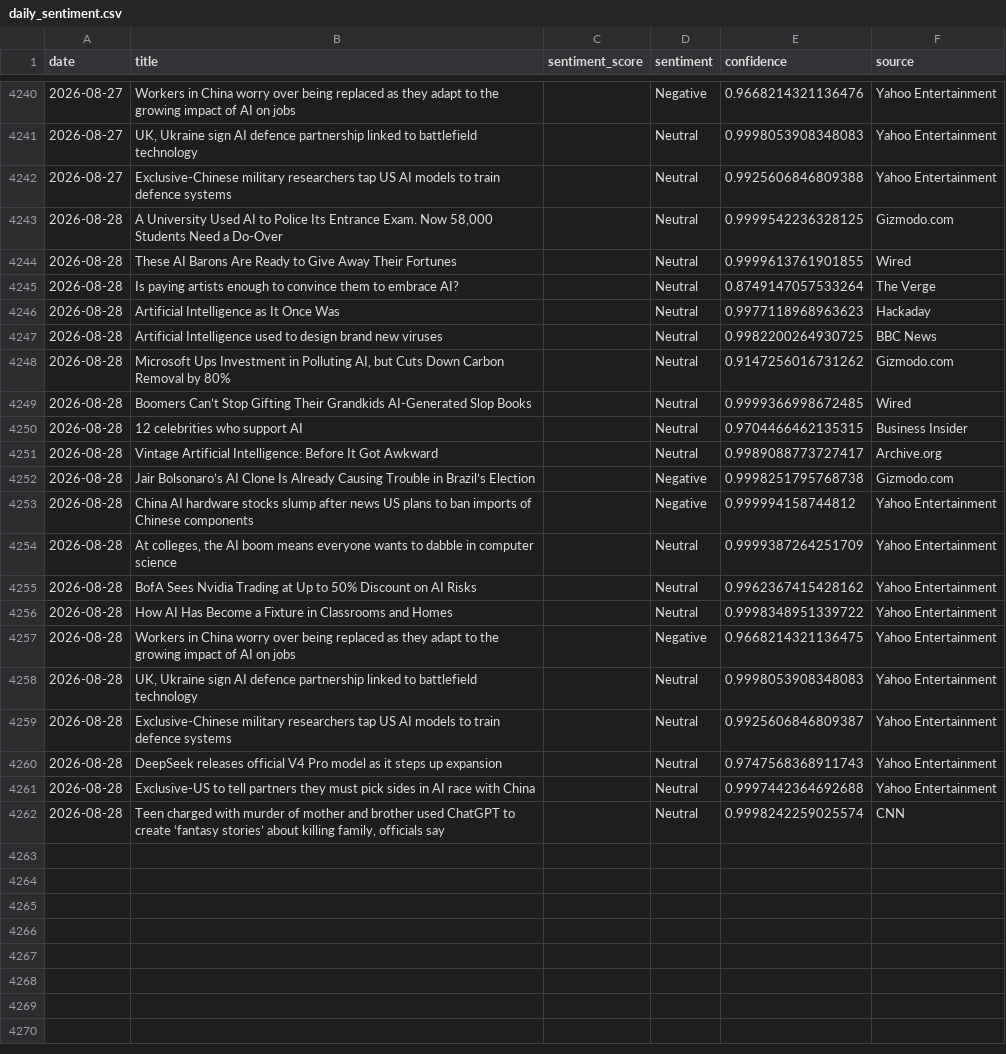
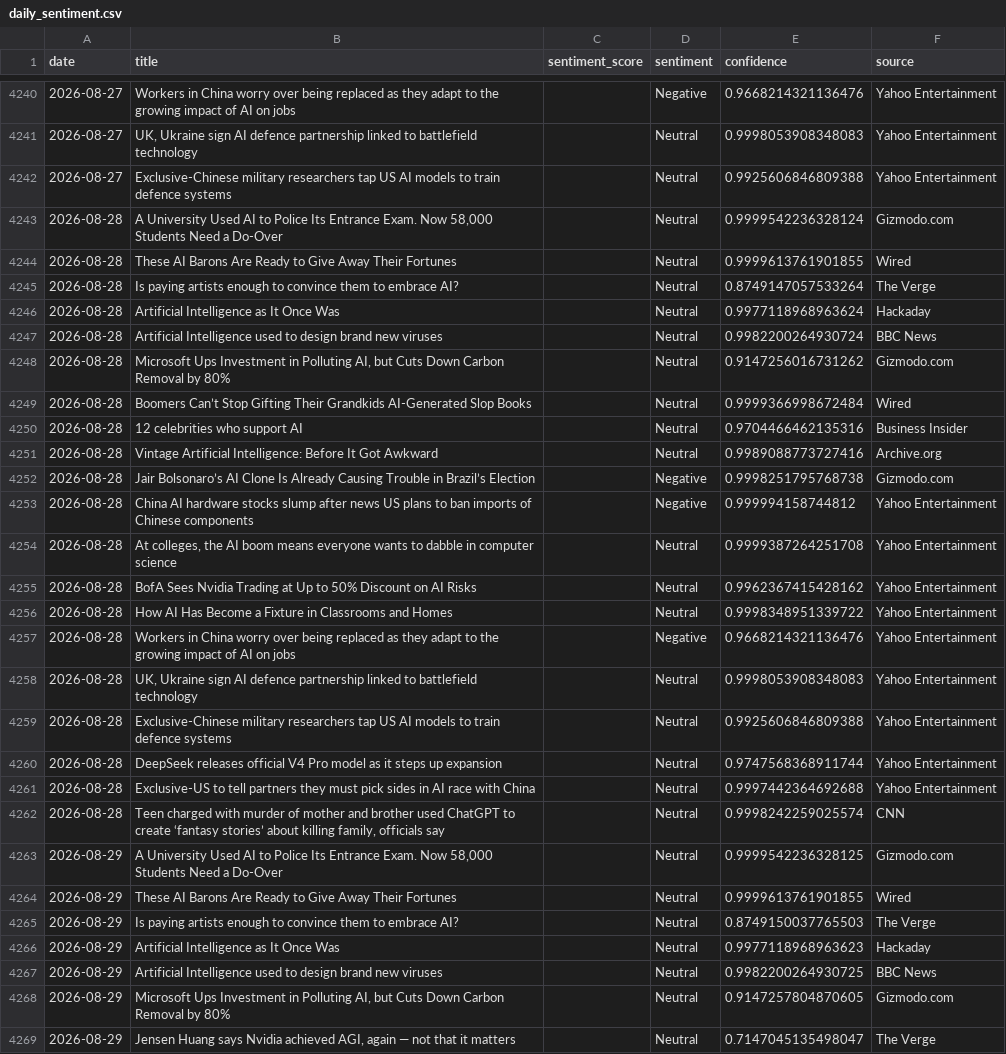
Before and after one commit to pranjalmandhan/AI-Sentiment_Pulse---Automated-News-Analysis-Dashboard, a CSV file: data/daily_sentiment.csv, drawn as a sheet; only a part is shown, gaps mark what is left out; the diff covers the shown part only.

```diff
--- a/data/daily_sentiment.csv
+++ b/data/daily_sentiment.csv
@@ -4242,21 +4242,28 @@ date,title,sentiment_score,sentiment,confidence,source
 2026-08-27,Exclusive-Chinese military researchers tap US AI models to train defence systems,,Neutral,0.9925606846809388,Yahoo Entertainment
-2026-08-28,"A University Used AI to Police Its Entrance Exam. Now 58,000 Students Need a Do-Over",,Neutral,0.9999542236328125,Gizmodo.com
+2026-08-28,"A University Used AI to Police Its Entrance Exam. Now 58,000 Students Need a Do-Over",,Neutral,0.9999542236328124,Gizmodo.com
 2026-08-28,These AI Barons Are Ready to Give Away Their Fortunes,,Neutral,0.9999613761901855,Wired
 2026-08-28,Is paying artists enough to convince them to embrace AI?,,Neutral,0.8749147057533264,The Verge
-2026-08-28,Artificial Intelligence as It Once Was,,Neutral,0.9977118968963623,Hackaday
-2026-08-28,Artificial Intelligence used to design brand new viruses,,Neutral,0.9982200264930725,BBC News
+2026-08-28,Artificial Intelligence as It Once Was,,Neutral,0.9977118968963624,Hackaday
+2026-08-28,Artificial Intelligence used to design brand new viruses,,Neutral,0.9982200264930724,BBC News
 2026-08-28,"Microsoft Ups Investment in Polluting AI, but Cuts Down Carbon Removal by 80%",,Neutral,0.9147256016731262,Gizmodo.com
-2026-08-28,Boomers Can’t Stop Gifting Their Grandkids AI-Generated Slop Books,,Neutral,0.9999366998672485,Wired
-2026-08-28,12 celebrities who support AI,,Neutral,0.9704466462135315,Business Insider
-2026-08-28,Vintage Artificial Intelligence: Before It Got Awkward,,Neutral,0.9989088773727417,Archive.org
+2026-08-28,Boomers Can’t Stop Gifting Their Grandkids AI-Generated Slop Books,,Neutral,0.9999366998672484,Wired
+2026-08-28,12 celebrities who support AI,,Neutral,0.9704466462135316,Business Insider
+2026-08-28,Vintage Artificial Intelligence: Before It Got Awkward,,Neutral,0.9989088773727416,Archive.org
 2026-08-28,Jair Bolsonaro’s AI Clone Is Already Causing Trouble in Brazil’s Election,,Negative,0.9998251795768738,Gizmodo.com
 2026-08-28,China AI hardware stocks slump after news US plans to ban imports of Chinese components,,Negative,0.999994158744812,Yahoo Entertainment
-2026-08-28,"At colleges, the AI boom means everyone wants to dabble in computer science",,Neutral,0.9999387264251709,Yahoo Entertainment
+2026-08-28,"At colleges, the AI boom means everyone wants to dabble in computer science",,Neutral,0.9999387264251708,Yahoo Entertainment
 2026-08-28,BofA Sees Nvidia Trading at Up to 50% Discount on AI Risks,,Neutral,0.9962367415428162,Yahoo Entertainment
 2026-08-28,How AI Has Become a Fixture in Classrooms and Homes,,Neutral,0.9998348951339722,Yahoo Entertainment
-2026-08-28,Workers in China worry over being replaced as they adapt to the growing impact of AI on jobs,,Negative,0.9668214321136475,Yahoo Entertainment
+2026-08-28,Workers in China worry over being replaced as they adapt to the growing impact of AI on jobs,,Negative,0.9668214321136476,Yahoo Entertainment
 2026-08-28,"UK, Ukraine sign AI defence partnership linked to battlefield technology",,Neutral,0.9998053908348083,Yahoo Entertainment
-2026-08-28,Exclusive-Chinese military researchers tap US AI models to train defence systems,,Neutral,0.9925606846809387,Yahoo Entertainment
-2026-08-28,DeepSeek releases official V4 Pro model as it steps up expansion,,Neutral,0.9747568368911743,Yahoo Entertainment
+2026-08-28,Exclusive-Chinese military researchers tap US AI models to train defence systems,,Neutral,0.9925606846809388,Yahoo Entertainment
+2026-08-28,DeepSeek releases official V4 Pro model as it steps up expansion,,Neutral,0.9747568368911744,Yahoo Entertainment
 2026-08-28,Exclusive-US to tell partners they must pick sides in AI race with China,,Neutral,0.9997442364692688,Yahoo Entertainment
 2026-08-28,"Teen charged with murder of mother and brother used ChatGPT to create ‘fantasy stories’ about killing family, officials say",,Neutral,0.9998242259025574,CNN
+2026-08-29,"A University Used AI to Police Its Entrance Exam. Now 58,000 Students Need a Do-Over",,Neutral,0.9999542236328125,Gizmodo.com
+2026-08-29,These AI Barons Are Ready to Give Away Their Fortunes,,Neutral,0.9999613761901855,Wired
+2026-08-29,Is paying artists enough to convince them to embrace AI?,,Neutral,0.8749150037765503,The Verge
+2026-08-29,Artificial Intelligence as It Once Was,,Neutral,0.9977118968963623,Hackaday
+2026-08-29,Artificial Intelligence used to design brand new viruses,,Neutral,0.9982200264930725,BBC News
+2026-08-29,"Microsoft Ups Investment in Polluting AI, but Cuts Down Carbon Removal by 80%",,Neutral,0.9147257804870605,Gizmodo.com
+2026-08-29,"Jensen Huang says Nvidia achieved AGI, again — not that it matters",,Neutral,0.7147045135498047,The Verge
```
Also changed, not shown: 13 added rows elsewhere in this file.
